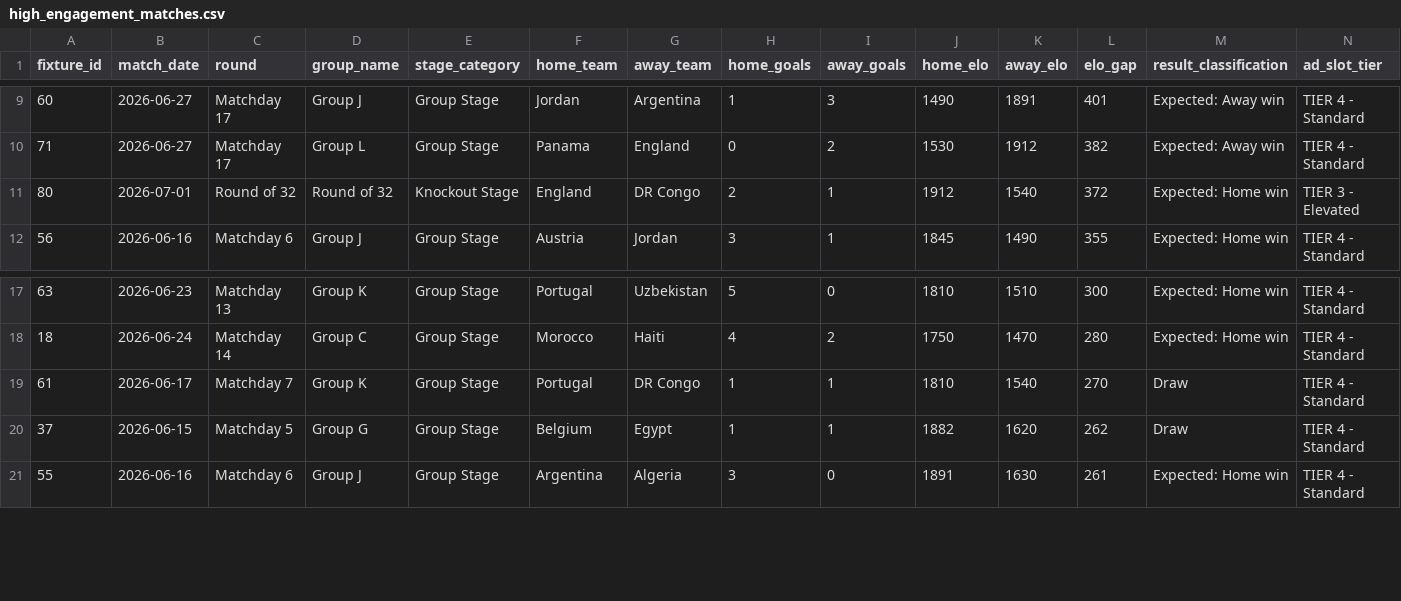
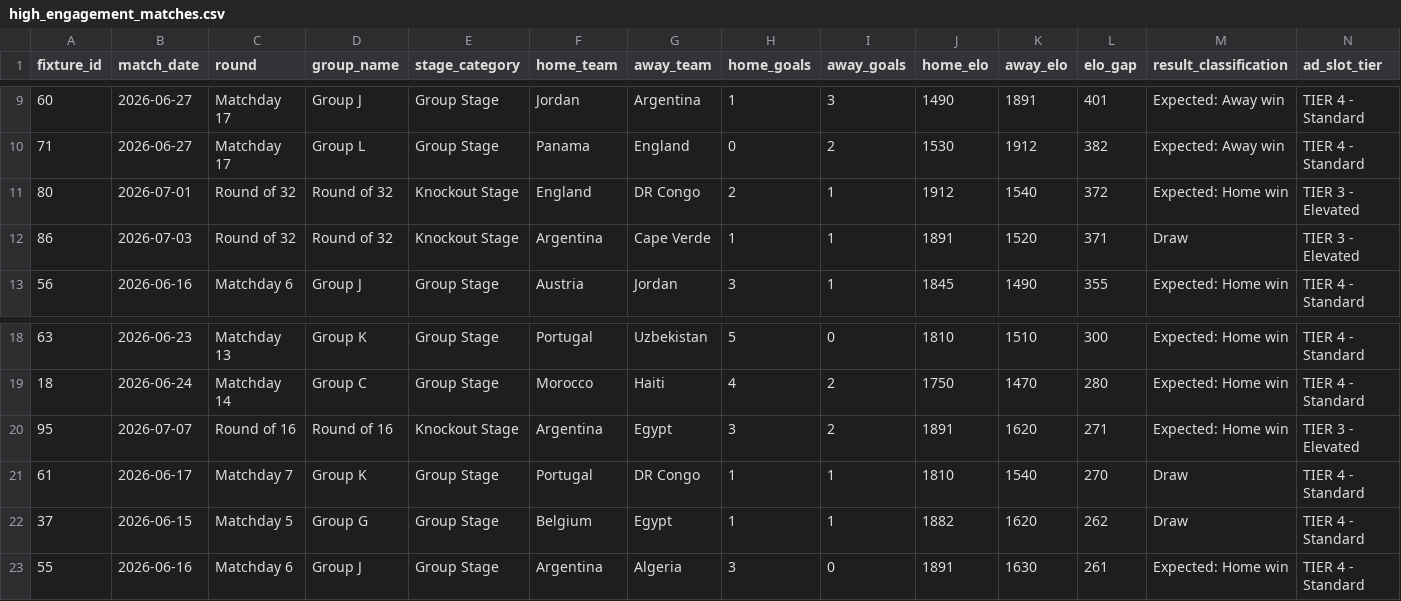
Before and after one commit to vishnusdb/worldcup-broadcaster-pipeline, a CSV file: data/processed/high_engagement_matches.csv, drawn as a sheet; only a part is shown, gaps mark what is left out; the diff covers the shown part only.

Commit message:
Data refresh: 96 completed matches, Norway upset Brazil TIER 1 - July 9 2026

```diff
--- a/data/processed/high_engagement_matches.csv
+++ b/data/processed/high_engagement_matches.csv
@@ -11,2 +11,3 @@ fixture_id,match_date,round,group_name,stage_category,home_team,away_team,home_g
 80,2026-07-01,"Round of 32","Round of 32","Knockout Stage",England,"DR Congo",2,1,1912,1540,372,"Expected: Home win","TIER 3 - Elevated"
+86,2026-07-03,"Round of 32","Round of 32","Knockout Stage",Argentina,"Cape Verde",1,1,1891,1520,371,Draw,"TIER 3 - Elevated"
 56,2026-06-16,"Matchday 6","Group J","Group Stage",Austria,Jordan,3,1,1845,1490,355,"Expected: Home win","TIER 4 - Standard"
@@ -18,2 +19,3 @@ fixture_id,match_date,round,group_name,stage_category,home_team,away_team,home_g
 18,2026-06-24,"Matchday 14","Group C","Group Stage",Morocco,Haiti,4,2,1750,1470,280,"Expected: Home win","TIER 4 - Standard"
+95,2026-07-07,"Round of 16","Round of 16","Knockout Stage",Argentina,Egypt,3,2,1891,1620,271,"Expected: Home win","TIER 3 - Elevated"
 61,2026-06-17,"Matchday 7","Group K","Group Stage",Portugal,"DR Congo",1,1,1810,1540,270,Draw,"TIER 4 - Standard"
```
Also changed, not shown: 9 added rows and 9 moved rows elsewhere in this file, data/processed/final_standings.csv, data/raw/matches.csv.
